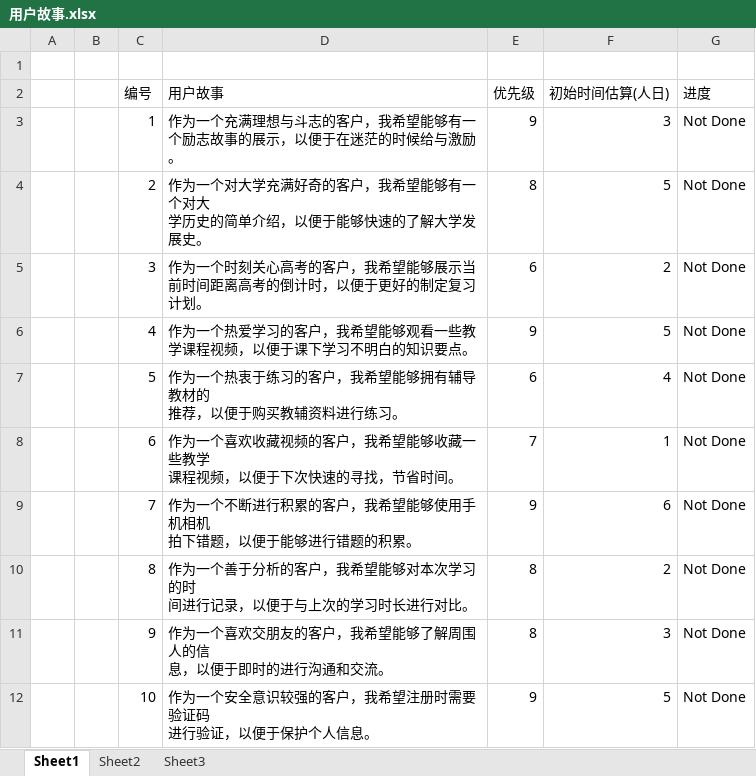
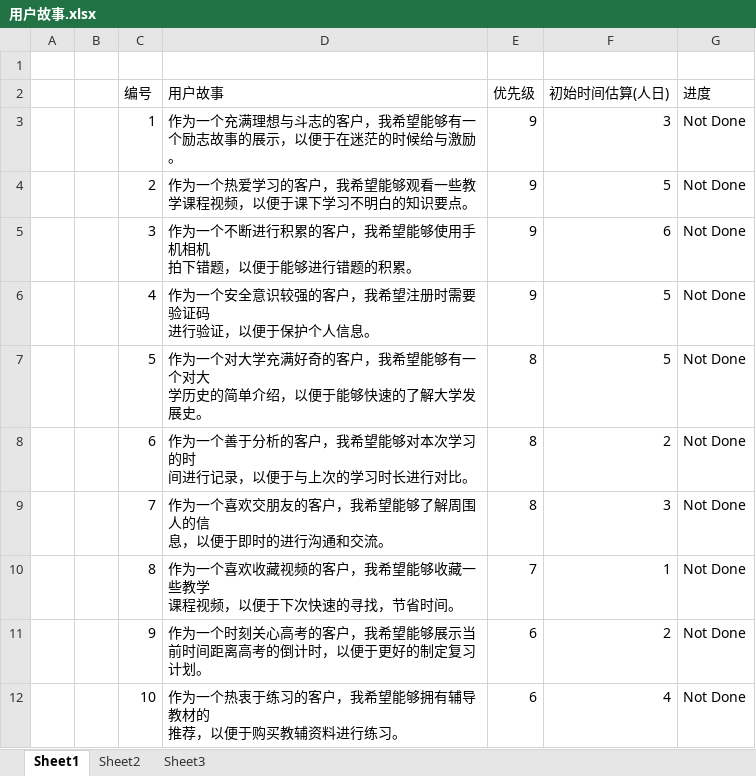
Before and after one commit to Wangshuang11/ProjectManagement, an Excel workbook: person/刘鹏辉/用户故事.xlsx, sheet Sheet1, drawn as a sheet; values as stored, in another font and other column widths than the file's, no borders; ↵ is a line break in a cell; the diff names each change by its address in the sheet, - before the commit and + after, or states it on an @@ line.

Commit message:
message

```diff
--- a/person/刘鹏辉/用户故事.xlsx (sheet Sheet1)
+++ b/person/刘鹏辉/用户故事.xlsx (sheet Sheet1)
-D4 (用户故事): 作为一个对大学充满好奇的客户，我希望能够有一个对大 ↵ 学历史的简单介绍，以便于能够快速的了解大学发展史。
+D4 (用户故事): 作为一个热爱学习的客户，我希望能够观看一些教学课程视频，以便于课下学习不明白的知识要点。
-E4 (优先级): 8
+E4 (优先级): 9
-D5 (用户故事): 作为一个时刻关心高考的客户，我希望能够展示当前时间距离高考的倒计时，以便于更好的制定复习计划。
+D5 (用户故事): 作为一个不断进行积累的客户，我希望能够使用手机相机 ↵ 拍下错题，以便于能够进行错题的积累。
-E5 (优先级): 6
+E5 (优先级): 9
-F5 (初始时间估算(人日)): 2
+F5 (初始时间估算(人日)): 6
-D6 (用户故事): 作为一个热爱学习的客户，我希望能够观看一些教学课程视频，以便于课下学习不明白的知识要点。
+D6 (用户故事): 作为一个安全意识较强的客户，我希望注册时需要验证码 ↵ 进行验证，以便于保护个人信息。
-D7 (用户故事): 作为一个热衷于练习的客户，我希望能够拥有辅导教材的 ↵ 推荐，以便于购买教辅资料进行练习。
+D7 (用户故事): 作为一个对大学充满好奇的客户，我希望能够有一个对大 ↵ 学历史的简单介绍，以便于能够快速的了解大学发展史。
-E7 (优先级): 6
+E7 (优先级): 8
-F7 (初始时间估算(人日)): 4
+F7 (初始时间估算(人日)): 5
-D8 (用户故事): 作为一个喜欢收藏视频的客户，我希望能够收藏一些教学 ↵ 课程视频，以便于下次快速的寻找，节省时间。
+D8 (用户故事): 作为一个善于分析的客户，我希望能够对本次学习的时 ↵ 间进行记录，以便于与上次的学习时长进行对比。
-E8 (优先级): 7
+E8 (优先级): 8
-F8 (初始时间估算(人日)): 1
+F8 (初始时间估算(人日)): 2
-D9 (用户故事): 作为一个不断进行积累的客户，我希望能够使用手机相机 ↵ 拍下错题，以便于能够进行错题的积累。
+D9 (用户故事): 作为一个喜欢交朋友的客户，我希望能够了解周围人的信 ↵ 息，以便于即时的进行沟通和交流。
-E9 (优先级): 9
+E9 (优先级): 8
-F9 (初始时间估算(人日)): 6
+F9 (初始时间估算(人日)): 3
-D10 (用户故事): 作为一个善于分析的客户，我希望能够对本次学习的时 ↵ 间进行记录，以便于与上次的学习时长进行对比。
+D10 (用户故事): 作为一个喜欢收藏视频的客户，我希望能够收藏一些教学 ↵ 课程视频，以便于下次快速的寻找，节省时间。
-E10 (优先级): 8
+E10 (优先级): 7
-F10 (初始时间估算(人日)): 2
+F10 (初始时间估算(人日)): 1
-D11 (用户故事): 作为一个喜欢交朋友的客户，我希望能够了解周围人的信 ↵ 息，以便于即时的进行沟通和交流。
+D11 (用户故事): 作为一个时刻关心高考的客户，我希望能够展示当前时间距离高考的倒计时，以便于更好的制定复习计划。
-E11 (优先级): 8
+E11 (优先级): 6
-F11 (初始时间估算(人日)): 3
+F11 (初始时间估算(人日)): 2
-D12 (用户故事): 作为一个安全意识较强的客户，我希望注册时需要验证码 ↵ 进行验证，以便于保护个人信息。
+D12 (用户故事): 作为一个热衷于练习的客户，我希望能够拥有辅导教材的 ↵ 推荐，以便于购买教辅资料进行练习。
-E12 (优先级): 9
+E12 (优先级): 6
-F12 (初始时间估算(人日)): 5
+F12 (初始时间估算(人日)): 4
```
